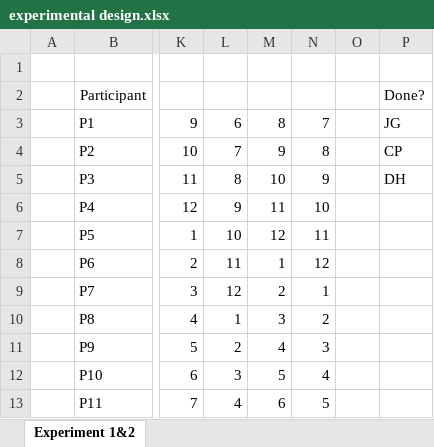
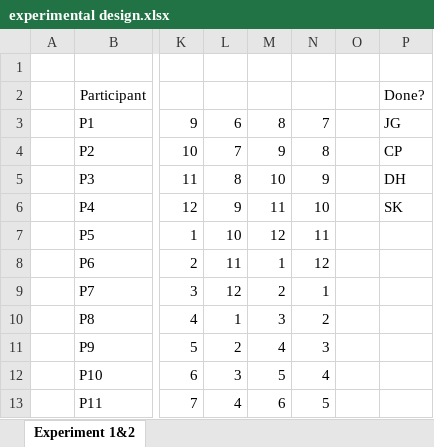
Before and after one commit to hcilab-um/tPad, an Excel workbook: Data/experimental design.xlsx, sheet Experiment 1&2, drawn as a sheet; only a part is shown, gaps mark what is left out; values as stored, in another font and other column widths than the file's, no borders; the diff names each change by its address in the sheet, - before the commit and + after, or states it on an @@ line.

```diff
--- a/Data/experimental design.xlsx (sheet Experiment 1&2)
+++ b/Data/experimental design.xlsx (sheet Experiment 1&2)
-P6: (empty)
+P6: SK
```
Also changed, not shown: 1 other file.
